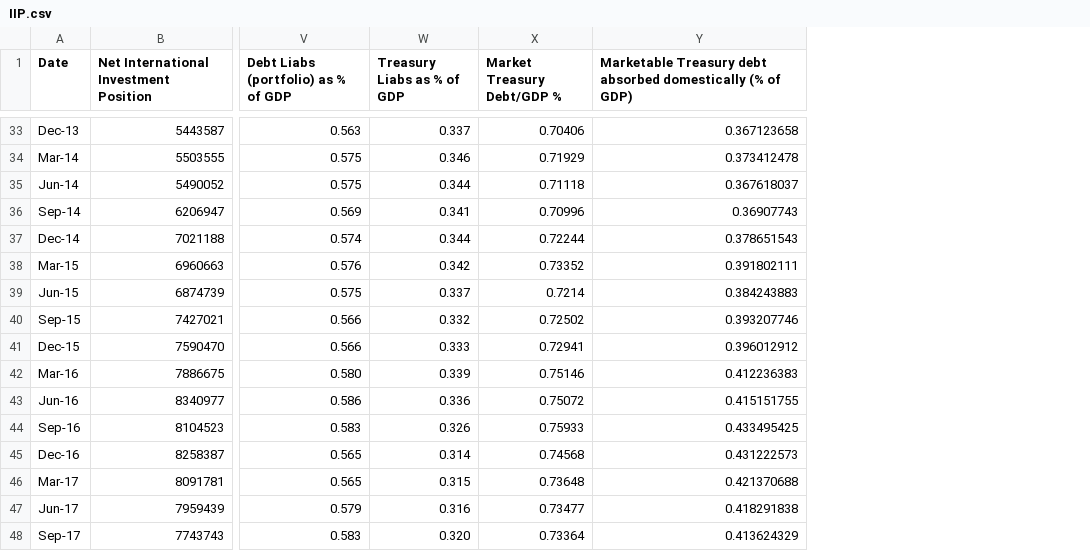
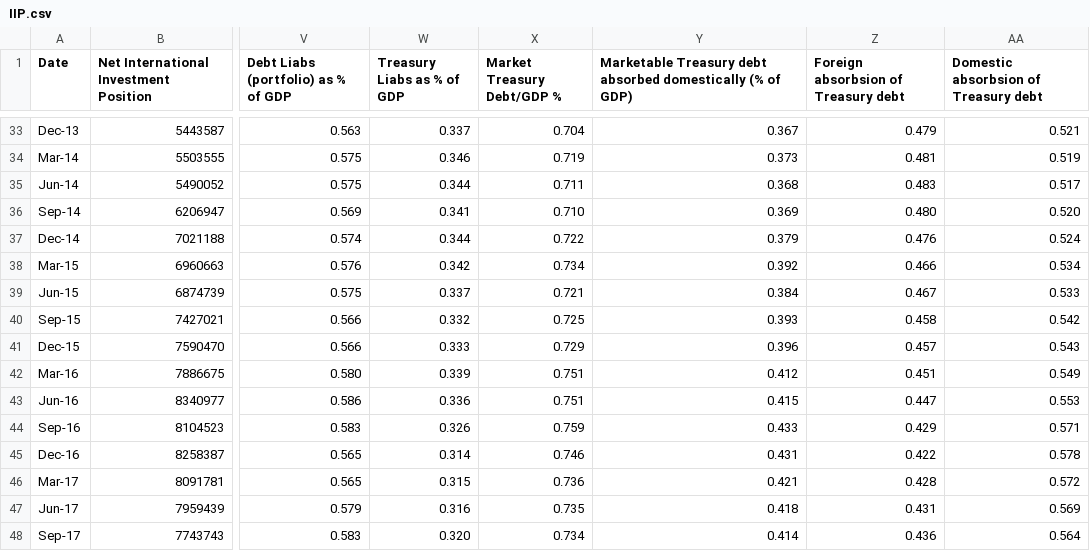
Before and after one commit to ThresholdMacro/BureauOfEconAnalysis, a CSV file: Data/IIP.csv, drawn as a sheet; only a part is shown, gaps mark what is left out; the diff covers the shown part only; the diff names each change by its address in the sheet, - before the commit and + after, or states it on an @@ line.

```diff
--- a/Data/IIP.csv
+++ b/Data/IIP.csv
+column Z, row 1: Foreign absorbsion of Treasury debt; rows 33-48: 0.479 | 0.481 | 0.483 | 0.480 | 0.476 | 0.466 | 0.467 | 0.458 | 0.457 | 0.451 | 0.447 | 0.429 | 0.422 | 0.428 | 0.431 | 0.436
+column AA, row 1: Domestic absorbsion of Treasury debt; rows 33-48: 0.521 | 0.519 | 0.517 | 0.520 | 0.524 | 0.534 | 0.533 | 0.542 | 0.543 | 0.549 | 0.553 | 0.571 | 0.578 | 0.572 | 0.569 | 0.564
-X33 (Market Treasury Debt/GDP %): 0.70406
+X33 (Market Treasury Debt/GDP %): 0.704
-Y33: 0.367123658
+Y33: 0.367
-X34 (Market Treasury Debt/GDP %): 0.71929
+X34 (Market Treasury Debt/GDP %): 0.719
-Y34: 0.373412478
+Y34: 0.373
-X35 (Market Treasury Debt/GDP %): 0.71118
+X35 (Market Treasury Debt/GDP %): 0.711
-Y35: 0.367618037
+Y35: 0.368
-X36 (Market Treasury Debt/GDP %): 0.70996
+X36 (Market Treasury Debt/GDP %): 0.710
-Y36: 0.36907743
+Y36: 0.369
-X37 (Market Treasury Debt/GDP %): 0.72244
+X37 (Market Treasury Debt/GDP %): 0.722
-Y37: 0.378651543
+Y37: 0.379
-X38 (Market Treasury Debt/GDP %): 0.73352
+X38 (Market Treasury Debt/GDP %): 0.734
-Y38: 0.391802111
+Y38: 0.392
-X39 (Market Treasury Debt/GDP %): 0.7214
+X39 (Market Treasury Debt/GDP %): 0.721
-Y39: 0.384243883
+Y39: 0.384
-X40 (Market Treasury Debt/GDP %): 0.72502
+X40 (Market Treasury Debt/GDP %): 0.725
-Y40: 0.393207746
+Y40: 0.393
-X41 (Market Treasury Debt/GDP %): 0.72941
+X41 (Market Treasury Debt/GDP %): 0.729
-Y41: 0.396012912
+Y41: 0.396
-X42 (Market Treasury Debt/GDP %): 0.75146
+X42 (Market Treasury Debt/GDP %): 0.751
-Y42: 0.412236383
+Y42: 0.412
-X43 (Market Treasury Debt/GDP %): 0.75072
+X43 (Market Treasury Debt/GDP %): 0.751
-Y43: 0.415151755
+Y43: 0.415
-X44 (Market Treasury Debt/GDP %): 0.75933
+X44 (Market Treasury Debt/GDP %): 0.759
-Y44: 0.433495425
+Y44: 0.433
-X45 (Market Treasury Debt/GDP %): 0.74568
+X45 (Market Treasury Debt/GDP %): 0.746
-Y45: 0.431222573
+Y45: 0.431
-X46 (Market Treasury Debt/GDP %): 0.73648
+X46 (Market Treasury Debt/GDP %): 0.736
-Y46: 0.421370688
+Y46: 0.421
-X47 (Market Treasury Debt/GDP %): 0.73477
+X47 (Market Treasury Debt/GDP %): 0.735
-Y47: 0.418291838
+Y47: 0.418
-X48 (Market Treasury Debt/GDP %): 0.73364
+X48 (Market Treasury Debt/GDP %): 0.734
-Y48: 0.413624329
+Y48: 0.414
```
Also changed, not shown: 120 edited cells elsewhere in this file, 1 other file.
